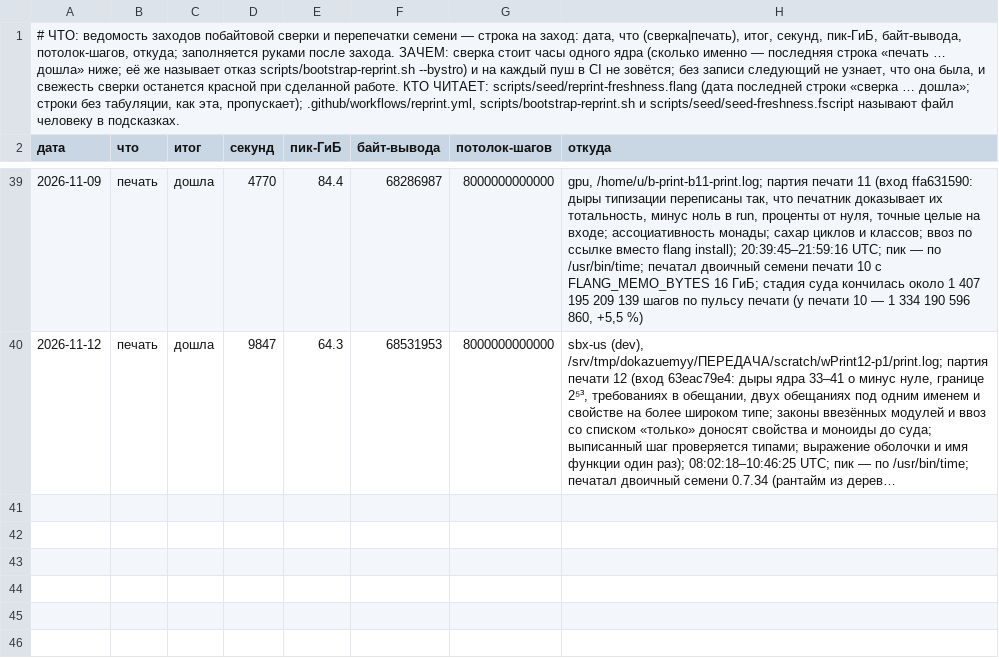
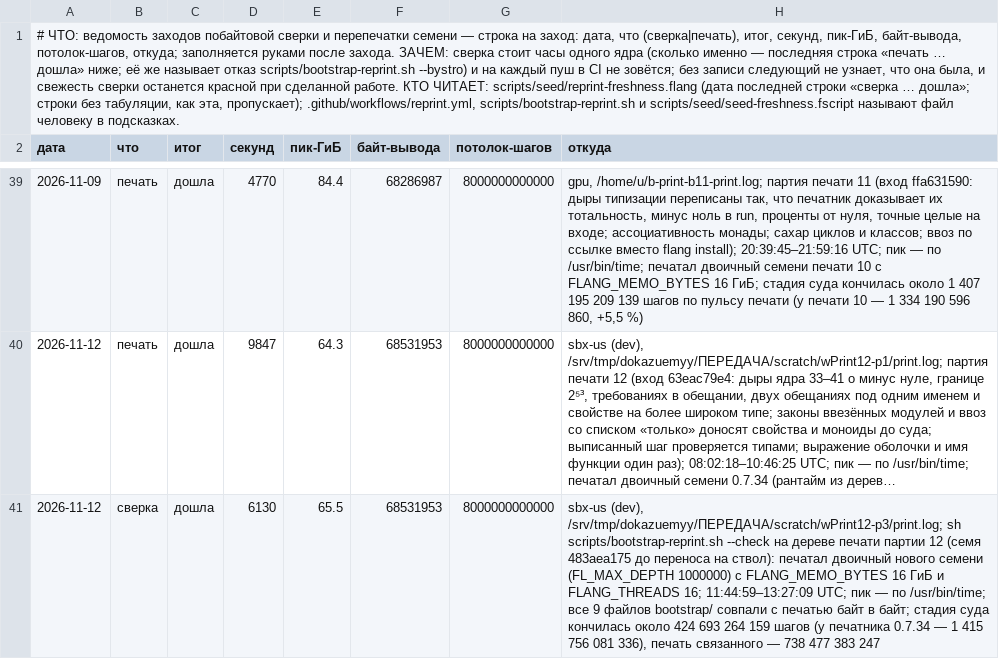
Before and after one commit to digitable-lol/flang, a TSV file: docs/reprint-ledger.tsv, drawn as a sheet; only a part is shown, gaps mark what is left out; long unchanged cells end in …; the diff names each change by its address in the sheet, - before the commit and + after, or states it on an @@ line.

```diff
--- a/docs/reprint-ledger.tsv
+++ b/docs/reprint-ledger.tsv
+row 41: 2026-11-12 | сверка | дошла | 6130 | 65.5 | 68531953 | 8000000000000 | sbx-us (dev), /srv/tmp/dokazuemyy/ПЕРЕДАЧА/scratch/wPrint12-p3/print.log; sh scripts/bootstrap-reprint.sh --check на дереве печати партии 12 (семя 483aea175 до переноса на ствол): печатал двоичный нового семени (FL_MAX_DEPTH 1000000) с FLANG_MEMO_BYTES 16 ГиБ и FLANG_THREADS 16; 11:44:59–13:27:09 UTC; пик — по /usr/bin/time; все 9 файлов bootstrap/ совпали с печатью байт в байт; стадия суда кончилась около 424 693 264 159 шагов (у печатника 0.7.34 — 1 415 756 081 336), печать связанного — 738 477 383 247
```
